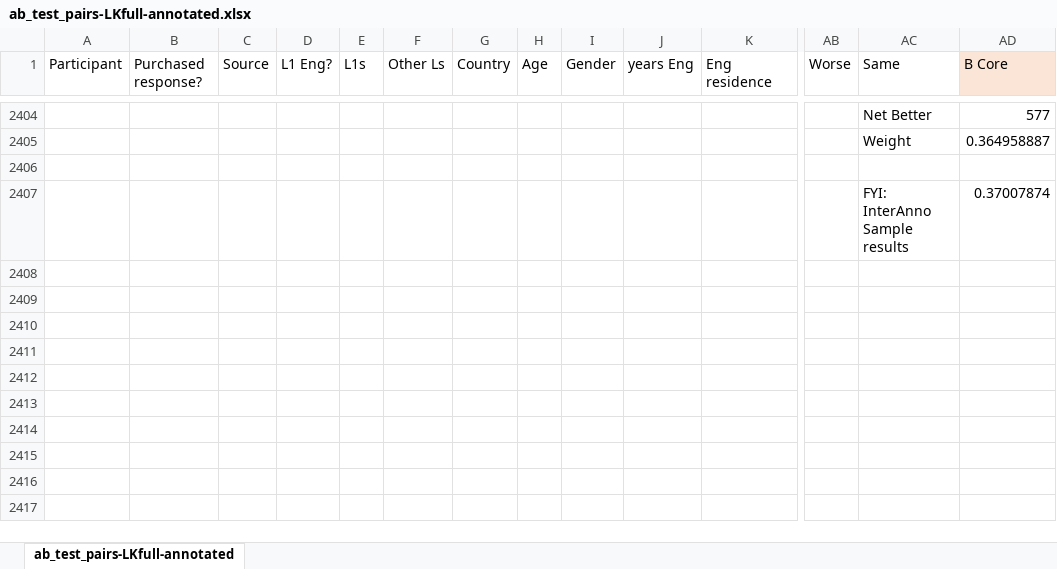
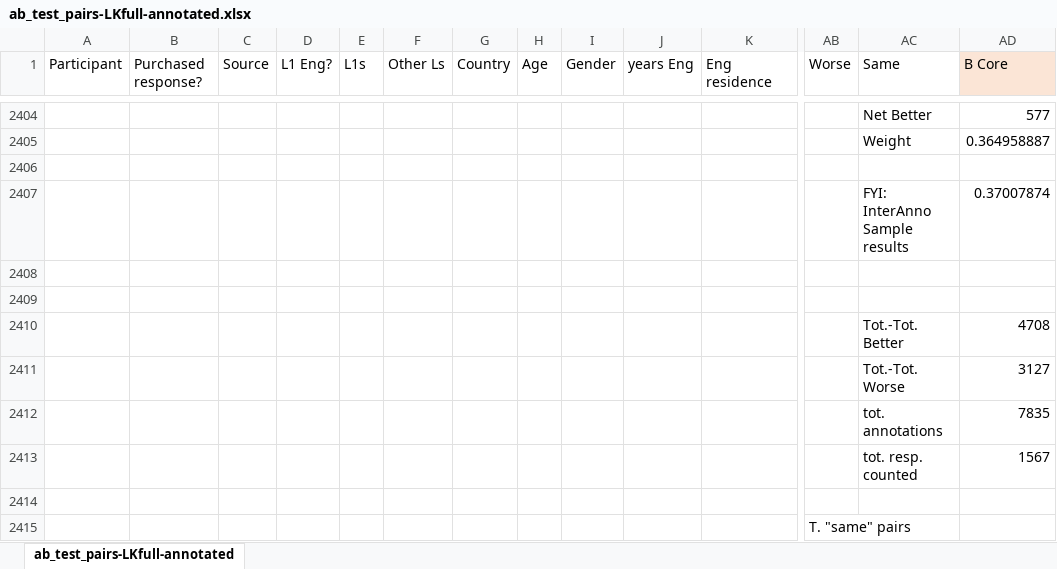
Before and after one commit to leviaking/SAILS, an Excel workbook: weighting_features/older/ab_test_pairs-LKfull-annotated.xlsx, sheet ab_test_pairs-LKfull-annotated, drawn as a sheet; only a part is shown, gaps mark what is left out; values as stored, in another font and other column widths than the file's, no borders; rows hold the shown columns only; the diff names each change by its address in the sheet, - before the commit and + after, or states it on an @@ line.

Commit message:
Chapter 4: weighting tables (haha -- get it?) and discussion

```diff
--- a/weighting_features/older/ab_test_pairs-LKfull-annotated.xlsx (sheet ab_test_pairs-LKfull-annotated)
+++ b/weighting_features/older/ab_test_pairs-LKfull-annotated.xlsx (sheet ab_test_pairs-LKfull-annotated)
+row 2408: (empty)
+row 2409: (empty)
+row 2410:  |  |  |  |  |  |  |  |  |  |  |  | Tot.-Tot. Better | 4708
+row 2411:  |  |  |  |  |  |  |  |  |  |  |  | Tot.-Tot. Worse | 3127
+row 2412:  |  |  |  |  |  |  |  |  |  |  |  | tot. annotations | 7835
+row 2413:  |  |  |  |  |  |  |  |  |  |  |  | tot. resp. counted | 1567
+row 2414: (empty)
+row 2415:  |  |  |  |  |  |  |  |  |  |  | T. "same" pairs
```
Also changed, not shown: 6 other files.
